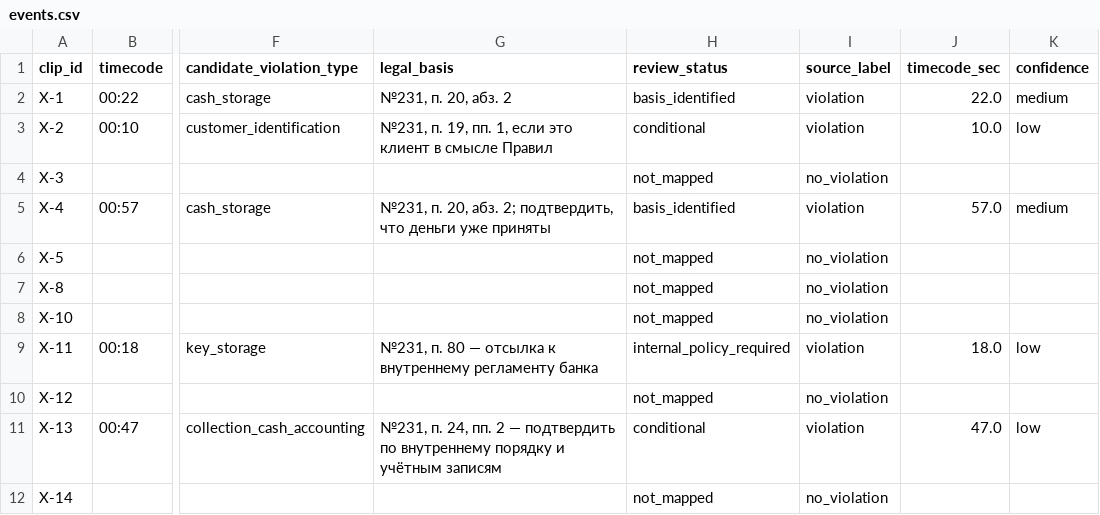
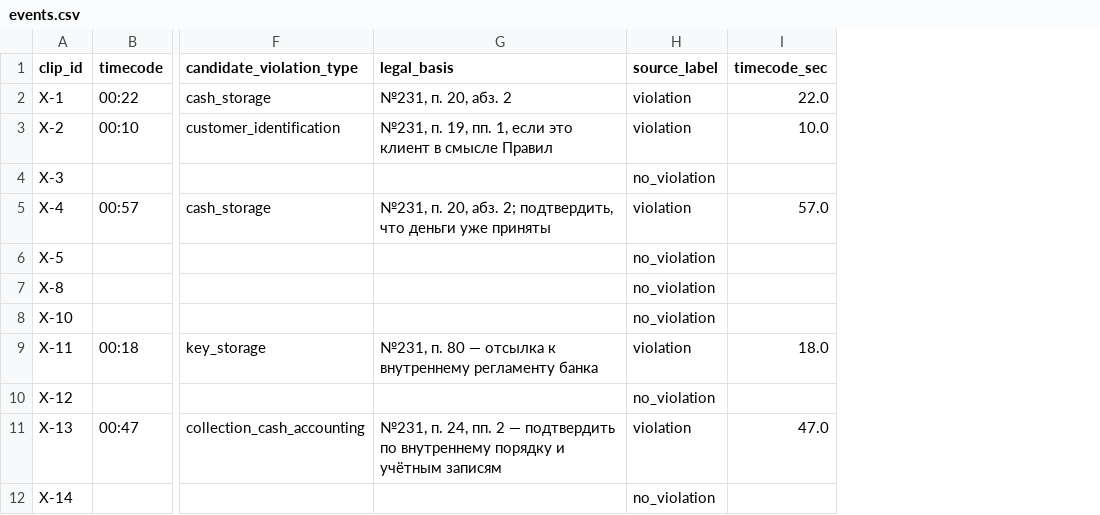
Before and after one commit to CoffeeSi/datathon-overfitted-and-underqualified, a CSV file: data/annotations/events.csv, drawn as a sheet; only a part is shown, gaps mark what is left out; the diff names each change by its address in the sheet, - before the commit and + after, or states it on an @@ line.

Commit message:
refactor: EDA notebook and align annotation schema

```diff
--- a/data/annotations/events.csv
+++ b/data/annotations/events.csv
-column H (review_status), rows 2-12: basis_identified | conditional | not_mapped | basis_identified | not_mapped | not_mapped | not_mapped | internal_policy_required | not_mapped | conditional | not_mapped
-column K (confidence), rows 2-11: medium | low |  | medium |  |  |  | low |  | low
```
Also changed, not shown: 6 other files.
